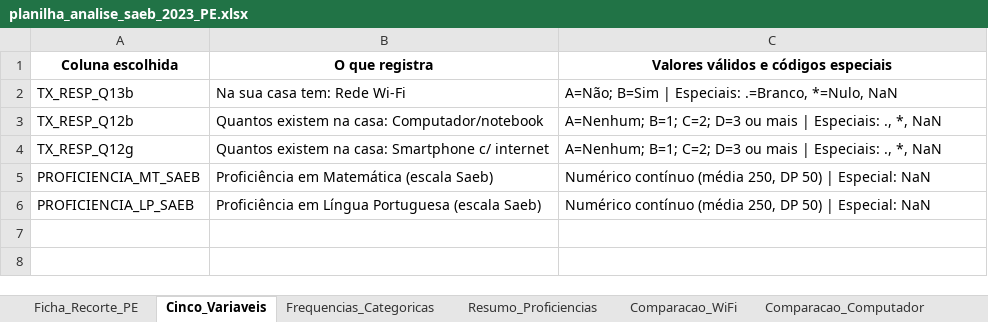
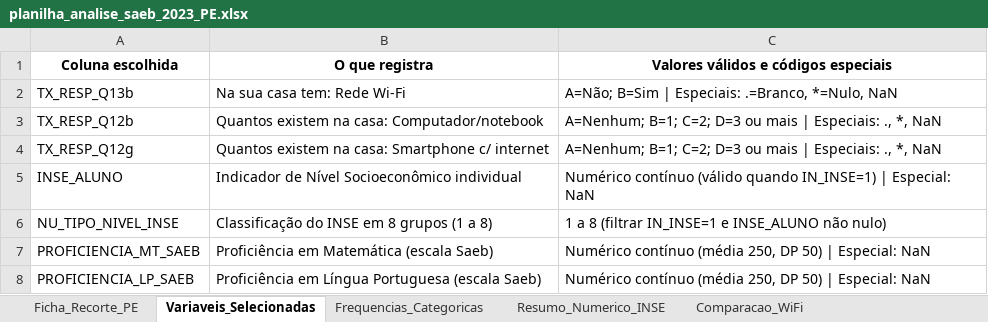
Before and after one commit to jorgeribeiru/mineracao-educacional, an Excel workbook: oficina_saeb_2023/saidas/planilha_analise_saeb_2023_PE.xlsx, sheet Variaveis_Selecionadas, drawn as a sheet; values as stored, in another font and other column widths than the file's, no borders; the diff names each change by its address in the sheet, - before the commit and + after, or states it on an @@ line.

Commit message:
Add evidence and analysis files for SAEB 2023 in Pernambuco
- Added a new PNG file: evidencia_inse_conectividade_PE_2023.png
- Updated the Excel file: planilha_analise_saeb_2023_PE.xlsx

```diff
--- a/oficina_saeb_2023/saidas/planilha_analise_saeb_2023_PE.xlsx (sheet Variaveis_Selecionadas)
+++ b/oficina_saeb_2023/saidas/planilha_analise_saeb_2023_PE.xlsx (sheet Variaveis_Selecionadas)
-sheet tab: Cinco_Variaveis
+sheet tab: Variaveis_Selecionadas
-sheet tab: Resumo_Proficiencias
+sheet tab: Resumo_Numerico_INSE
+row 5: INSE_ALUNO | Indicador de Nível Socioeconômico individual | Numérico contínuo (válido quando IN_INSE=1) | Especial: NaN
+row 6: NU_TIPO_NIVEL_INSE | Classificação do INSE em 8 grupos (1 a 8) | 1 a 8 (filtrar IN_INSE=1 e INSE_ALUNO não nulo)
```
Also changed, not shown: sheet Resumo_Numerico_INSE, sheet Correlacoes_Spearman, sheet Ficha_Recorte_PE, other sheet tabs, 2 other files.
